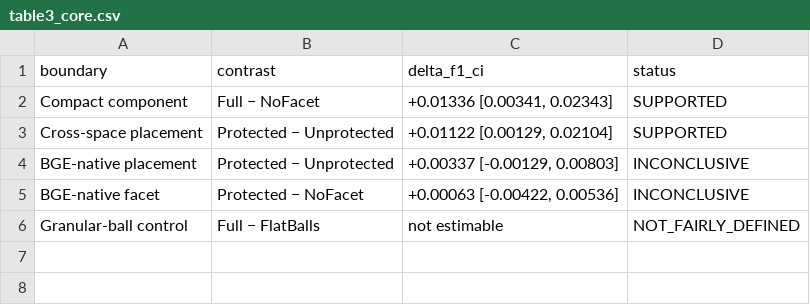
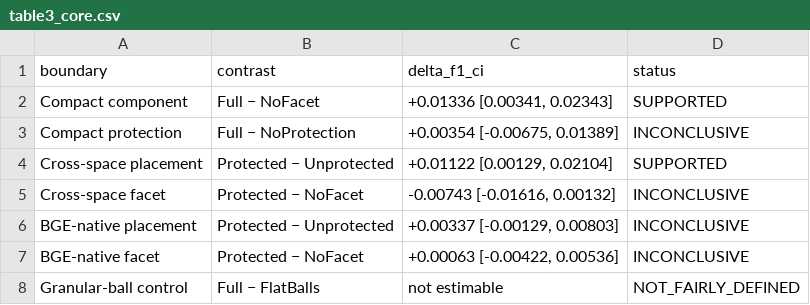
Before and after one commit to lljjcc426/HyperGranular-RAG, a CSV file: paper/figures_stage5r/source_data/table3_core.csv, drawn as a sheet; the diff names each change by its address in the sheet, - before the commit and + after, or states it on an @@ line.

```diff
--- a/paper/figures_stage5r/source_data/table3_core.csv
+++ b/paper/figures_stage5r/source_data/table3_core.csv
+row 3: Compact protection | Full − NoProtection | +0.00354 [-0.00675, 0.01389] | INCONCLUSIVE
+row 5: Cross-space facet | Protected − NoFacet | -0.00743 [-0.01616, 0.00132] | INCONCLUSIVE
```
Also changed, not shown: paper/figures_stage5r/source_data/figure2_effect_size_forest.csv, 55 other files.
